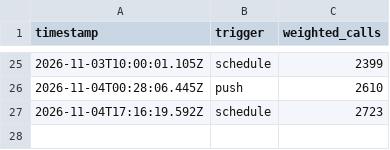
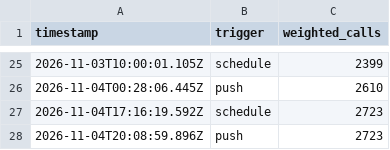
Before and after one commit to sweatynipsdev/powder, a CSV file: logs/openmeteo.csv, drawn as a sheet; only a part is shown, gaps mark what is left out.

```diff
--- a/logs/openmeteo.csv
+++ b/logs/openmeteo.csv
@@ -27 +27,2 @@ timestamp,trigger,weighted_calls
 2026-11-04T17:16:19.592Z,schedule,2723
+2026-11-04T20:08:59.896Z,push,2723
```
Also changed, not shown: logs/usage.csv, 3 other files.
